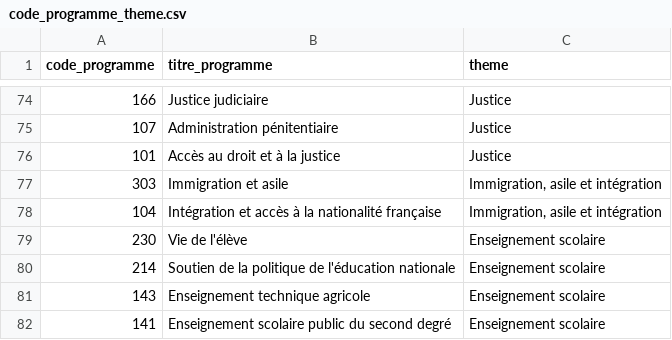
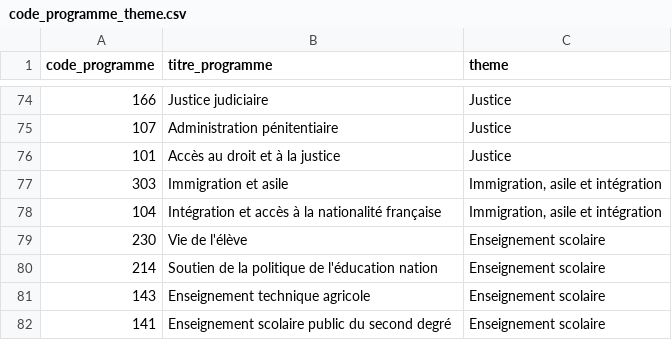
Before and after one commit to dataregion/DataEtatRegion-back, a CSV file: migrations.old/data/20220929_ref_theme_prog/code_programme_theme.csv, drawn as a sheet; only a part is shown, gaps mark what is left out.

```diff
--- a/migrations.old/data/20220929_ref_theme_prog/code_programme_theme.csv
+++ b/migrations.old/data/20220929_ref_theme_prog/code_programme_theme.csv
@@ -79,3 +79,3 @@ code_programme,titre_programme,theme
 230,Vie de l'élève,Enseignement scolaire
-214,Soutien de la politique de l'éducation nationale,Enseignement scolaire
+214,Soutien de la politique de l'éducation nation,Enseignement scolaire
 143,Enseignement technique agricole,Enseignement scolaire
```
Also changed, not shown: 47 other files.
